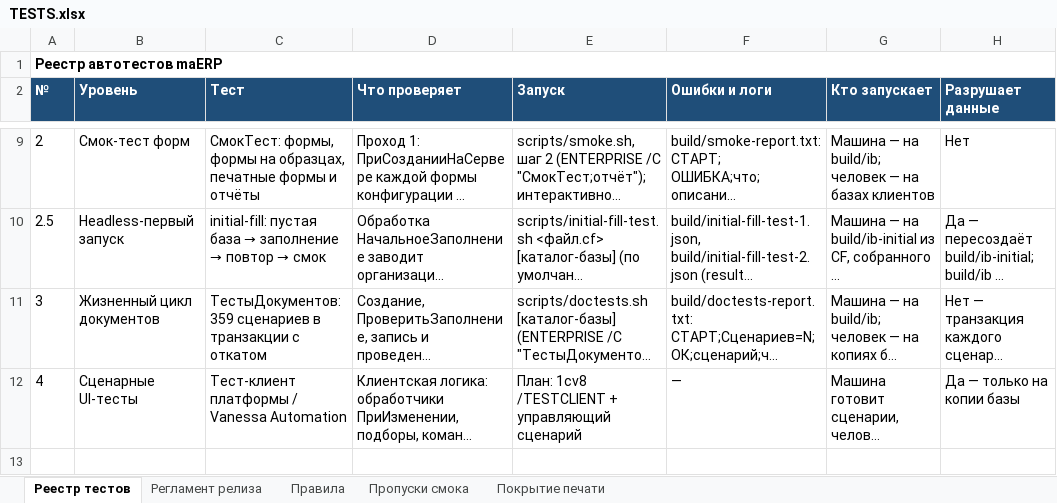
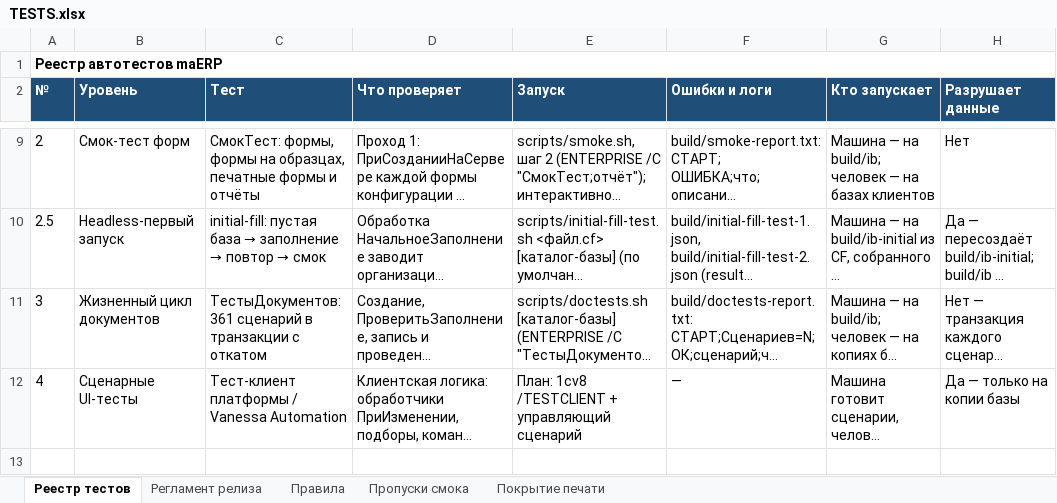
Before and after one commit to bigsofter/maERP, an Excel workbook: docs/TESTS.xlsx, sheet Реестр тестов, drawn as a sheet; only a part is shown, gaps mark what is left out; long unchanged cells end in …; values as stored, in another font and other column widths than the file's, no borders; the diff covers the shown part only; the diff names each change by its address in the sheet, - before the commit and + after, or states it on an @@ line.

```diff
--- a/docs/TESTS.xlsx (sheet Реестр тестов)
+++ b/docs/TESTS.xlsx (sheet Реестр тестов)
-C11 (Тест): ТестыДокументов: 359 сценариев в транзакции…
+C11 (Тест): ТестыДокументов: 361 сценарий в транзакции…
```
Also changed, not shown: 1 edited cell elsewhere in this sheet, 21 other files.
